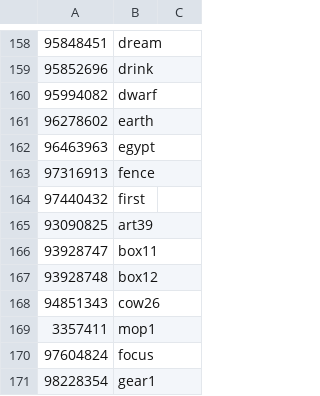
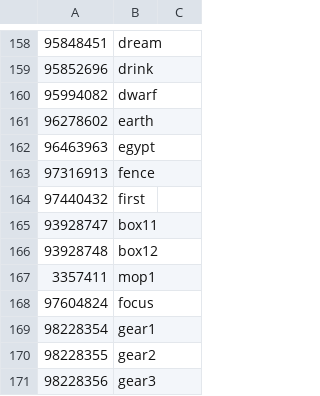
Before and after one commit to RuneWiki/RS-DataAPI, a TSV file: config/hashes/found.tsv, drawn as a sheet; only a part is shown, gaps mark what is left out; the shorter side is filled out with more unchanged rows; the diff names each change by its address in the sheet, - before the commit and + after, or states it on an @@ line.

Commit message:
fix: Remove some false positives

```diff
--- a/config/hashes/found.tsv
+++ b/config/hashes/found.tsv
-row 165: 93090825 | art39
-row 168: 94851343 | cow26
```
